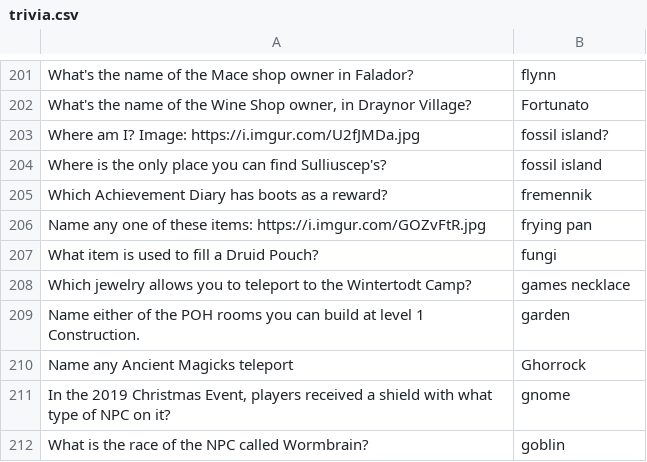
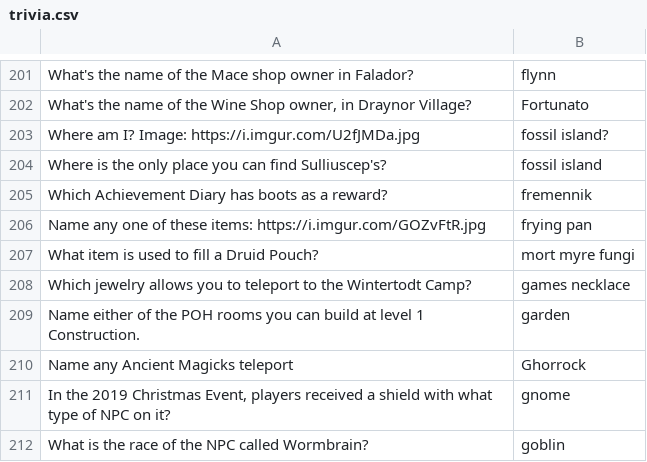
Before and after one commit to aneelm/discord_osrs_bot, a CSV file: trivia.csv, drawn as a sheet; only a part is shown, gaps mark what is left out.

Commit message:
fix 1 question

```diff
--- a/trivia.csv
+++ b/trivia.csv
@@ -206,3 +206,3 @@ Which Achievement Diary has boots as a reward?,fremennik
 Name any one of these items: https://i.imgur.com/GOZvFtR.jpg,frying pan
-What item is used to fill a Druid Pouch?,fungi
+What item is used to fill a Druid Pouch?,mort myre fungi
 Which jewelry allows you to teleport to the Wintertodt Camp?,games necklace
```
